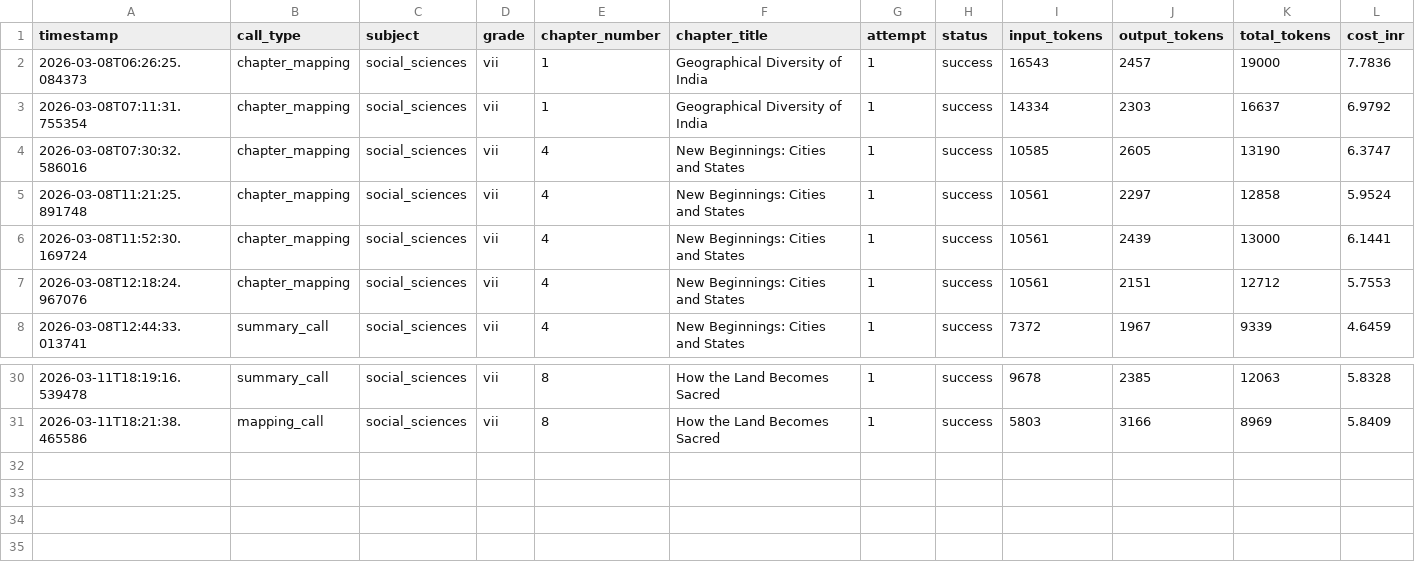
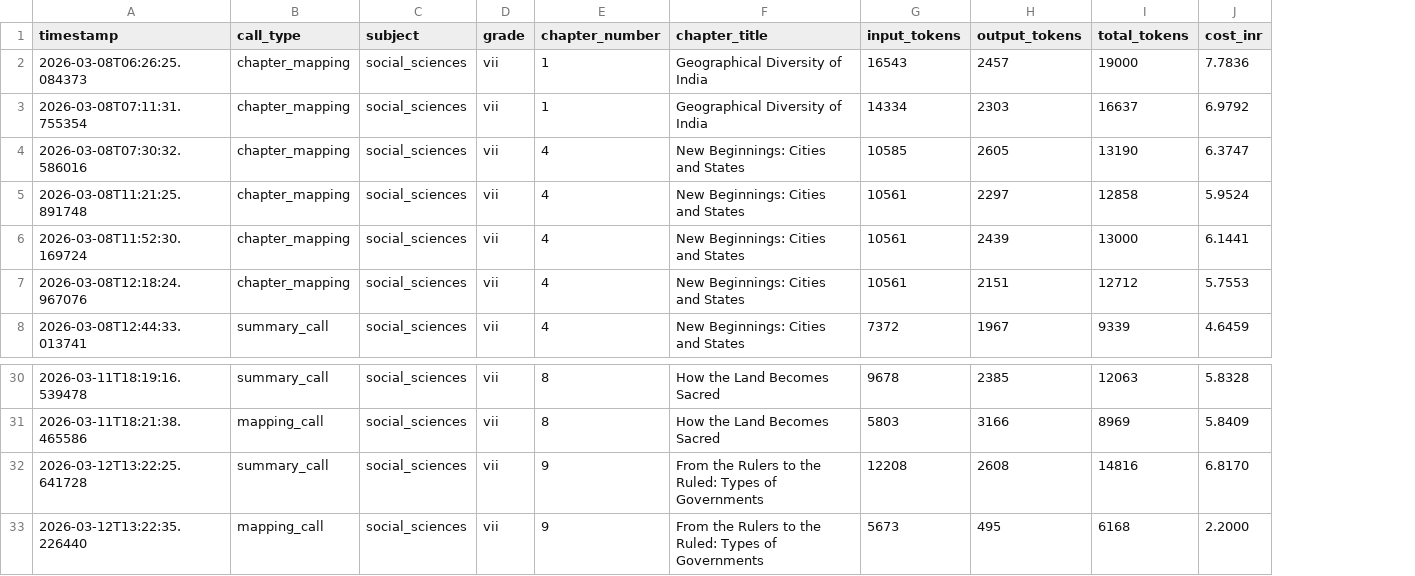
Before and after one commit to kumarradhakrishnan2-hue/Project_Aruvi, a CSV file: data/mappings/token_log.csv, drawn as a sheet; only a part is shown, gaps mark what is left out; removed rows and columns are numbered as before the commit, all else as after; the diff names each change by its address in the sheet, - before the commit and + after, or states it on an @@ line.

```diff
--- a/data/mappings/token_log.csv
+++ b/data/mappings/token_log.csv
-column G (attempt), rows 2-8: all 1; rows 30-31: 1 | 1
-column H (status), rows 2-8: all success; rows 30-31: success | success
+row 32: 2026-03-12T13:22:25.641728 | summary_call | social_sciences | vii | 9 | From the Rulers to the Ruled: Types of Governments | 12208 | 2608 | 14816 | 6.8170
+row 33: 2026-03-12T13:22:35.226440 | mapping_call | social_sciences | vii | 9 | From the Rulers to the Ruled: Types of Governments | 5673 | 495 | 6168 | 2.2000
```
Also changed, not shown: 3 other files.
